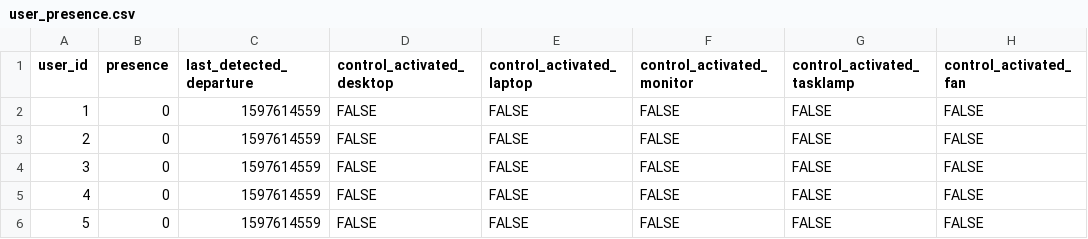
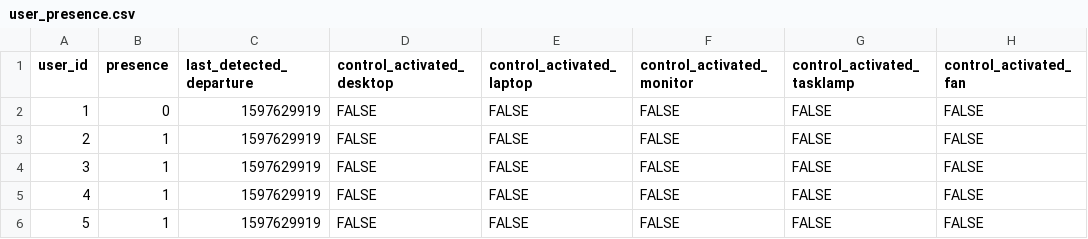
Before and after one commit to loocurse/db_updater, a CSV file: tables_csv/user_presence.csv, drawn as a sheet.

Commit message:
Complete testing of presence based control and switch to deployment settings

```diff
--- a/tables_csv/user_presence.csv
+++ b/tables_csv/user_presence.csv
@@ -1,6 +1,6 @@
 user_id,presence,last_detected_departure,control_activated_desktop,control_activated_laptop,control_activated_monitor,control_activated_tasklamp,control_activated_fan
-1,0,1597614559,FALSE,FALSE,FALSE,FALSE,FALSE
-2,0,1597614559,FALSE,FALSE,FALSE,FALSE,FALSE
-3,0,1597614559,FALSE,FALSE,FALSE,FALSE,FALSE
-4,0,1597614559,FALSE,FALSE,FALSE,FALSE,FALSE
-5,0,1597614559,FALSE,FALSE,FALSE,FALSE,FALSE
+1,0,1597629919,FALSE,FALSE,FALSE,FALSE,FALSE
+2,1,1597629919,FALSE,FALSE,FALSE,FALSE,FALSE
+3,1,1597629919,FALSE,FALSE,FALSE,FALSE,FALSE
+4,1,1597629919,FALSE,FALSE,FALSE,FALSE,FALSE
+5,1,1597629919,FALSE,FALSE,FALSE,FALSE,FALSE
```
Also changed, not shown: 3 other files.
